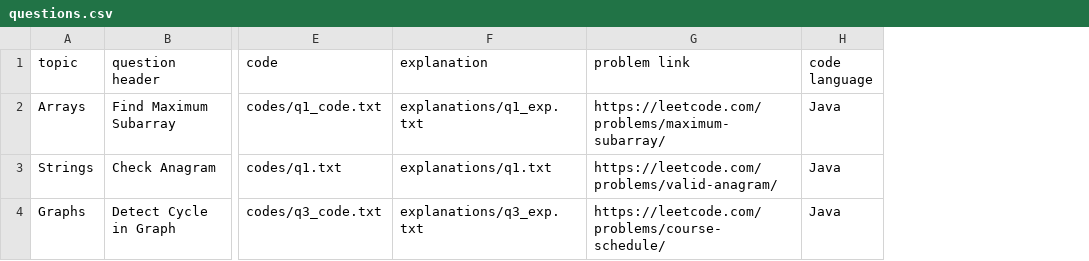
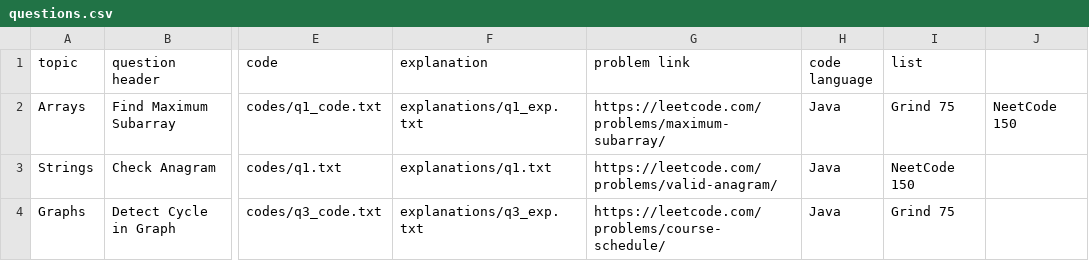
Before and after one commit to SHARAN1209/project, a CSV file: data/questions.csv, drawn as a sheet; only a part is shown, gaps mark what is left out; the diff names each change by its address in the sheet, - before the commit and + after, or states it on an @@ line.

Commit message:
Update questions.csv

```diff
--- a/data/questions.csv
+++ b/data/questions.csv
+column I (list), rows 2-4: Grind 75 | NeetCode 150 | Grind 75
+column J, row 2: NeetCode 150
```
